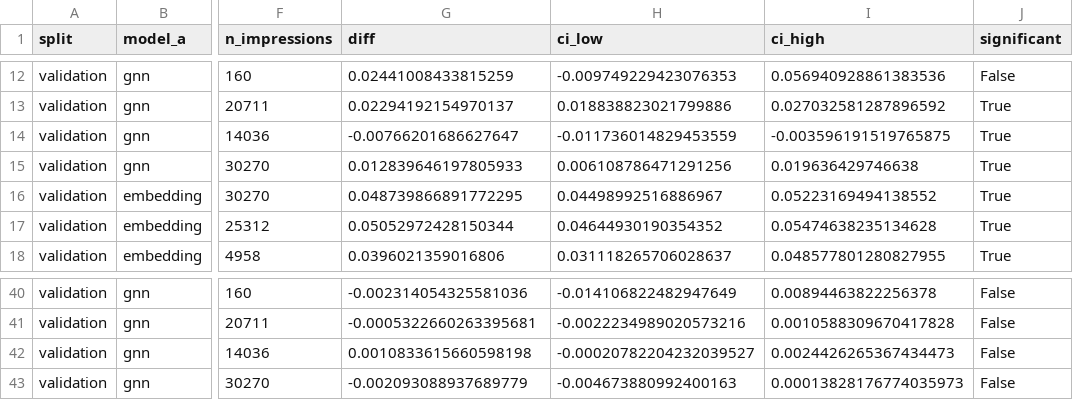
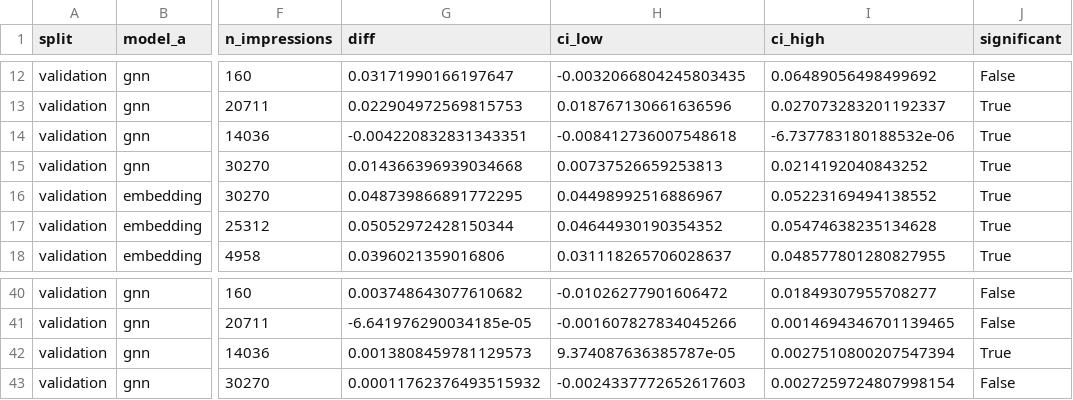
Before and after one commit to liashabulal/GNN-Recommendation-System, a CSV file: reports/gnn_validation_bootstrap.csv, drawn as a sheet; only a part is shown, gaps mark what is left out; the diff covers the shown part only; the diff names each change by its address in the sheet, - before the commit and + after, or states it on an @@ line.

```diff
--- a/reports/gnn_validation_bootstrap.csv
+++ b/reports/gnn_validation_bootstrap.csv
-G12 (diff): 0.02441008433815259
+G12 (diff): 0.03171990166197647
-H12 (ci_low): -0.009749229423076353
+H12 (ci_low): -0.0032066804245803435
-I12 (ci_high): 0.056940928861383536
+I12 (ci_high): 0.06489056498499692
-G13 (diff): 0.02294192154970137
+G13 (diff): 0.022904972569815753
-H13 (ci_low): 0.018838823021799886
+H13 (ci_low): 0.018767130661636596
-I13 (ci_high): 0.027032581287896592
+I13 (ci_high): 0.027073283201192337
-G14 (diff): -0.00766201686627647
+G14 (diff): -0.004220832831343351
-H14 (ci_low): -0.011736014829453559
+H14 (ci_low): -0.008412736007548618
-I14 (ci_high): -0.003596191519765875
+I14 (ci_high): -6.737783180188532e-06
-G15 (diff): 0.012839646197805933
+G15 (diff): 0.014366396939034668
-H15 (ci_low): 0.006108786471291256
+H15 (ci_low): 0.00737526659253813
-I15 (ci_high): 0.019636429746638
+I15 (ci_high): 0.0214192040843252
-G40 (diff): -0.002314054325581036
+G40 (diff): 0.003748643077610682
-H40 (ci_low): -0.014106822482947649
+H40 (ci_low): -0.01026277901606472
-I40 (ci_high): 0.00894463822256378
+I40 (ci_high): 0.01849307955708277
-G41 (diff): -0.0005322660263395681
+G41 (diff): -6.641976290034185e-05
-H41 (ci_low): -0.0022234989020573216
+H41 (ci_low): -0.001607827834045266
-I41 (ci_high): 0.0010588309670417828
+I41 (ci_high): 0.0014694346701139465
-G42 (diff): 0.0010833615660598198
+G42 (diff): 0.0013808459781129573
-H42 (ci_low): -0.00020782204232039527
+H42 (ci_low): 9.374087636385787e-05
-I42 (ci_high): 0.0024426265367434473
+I42 (ci_high): 0.0027510800207547394
-J42 (significant): False
+J42 (significant): True
-G43 (diff): -0.002093088937689779
+G43 (diff): 0.00011762376493515932
-H43 (ci_low): -0.004673880992400163
+H43 (ci_low): -0.0024337772652617603
-I43 (ci_high): 0.00013828176774035973
+I43 (ci_high): 0.0027259724807998154
```
Also changed, not shown: 64 edited cells elsewhere in this file, reports/gnn_validation.csv, 4 other files.
